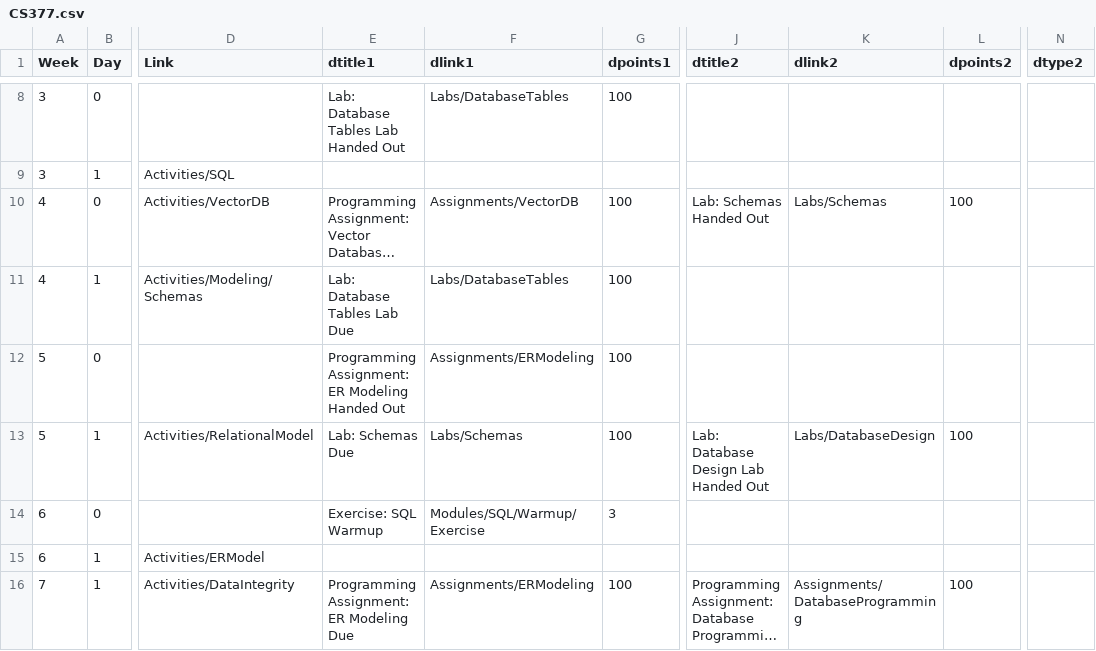
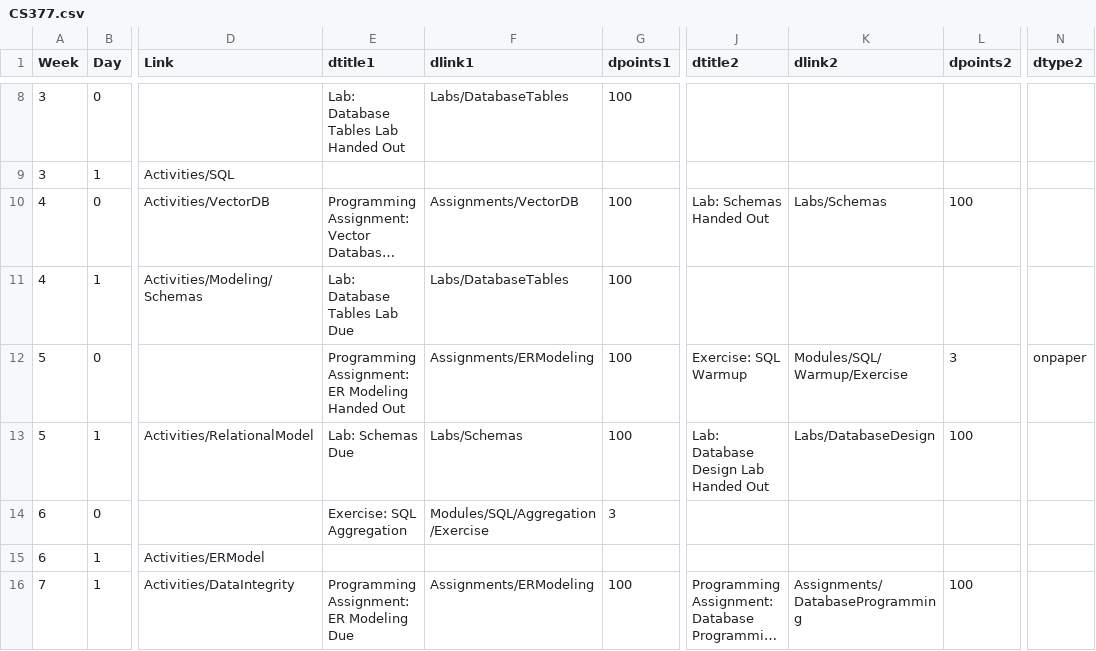
Before and after one commit to BillJr99/Ursinus-CS377, a CSV file: _pages/CS377.csv, drawn as a sheet; only a part is shown, gaps mark what is left out; long unchanged cells end in …; the diff covers the shown part only; the diff names each change by its address in the sheet, - before the commit and + after, or states it on an @@ line.

```diff
--- a/_pages/CS377.csv
+++ b/_pages/CS377.csv
-J12 (dtitle2): (empty)
+J12 (dtitle2): Exercise: SQL Warmup
-K12 (dlink2): (empty)
+K12 (dlink2): Modules/SQL/Warmup/Exercise
-L12 (dpoints2): (empty)
+L12 (dpoints2): 3
-N12 (dtype2): (empty)
+N12 (dtype2): onpaper
-E14 (dtitle1): Exercise: SQL Warmup
+E14 (dtitle1): Exercise: SQL Aggregation
-F14 (dlink1): Modules/SQL/Warmup/Exercise
+F14 (dlink1): Modules/SQL/Aggregation/Exercise
```
Also changed, not shown: 20 edited cells elsewhere in this file, 1 other file.
